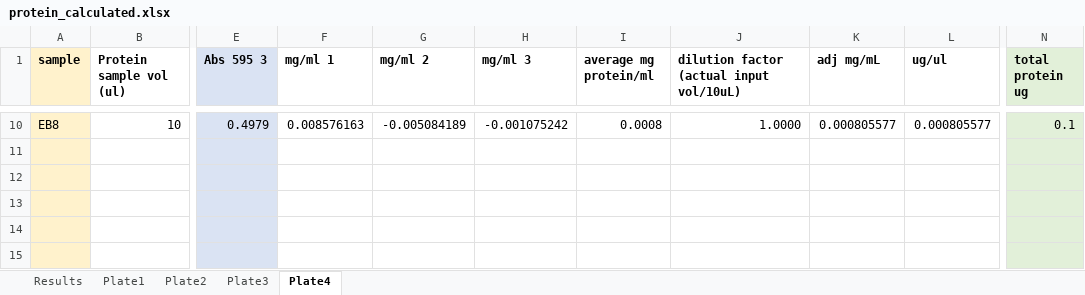
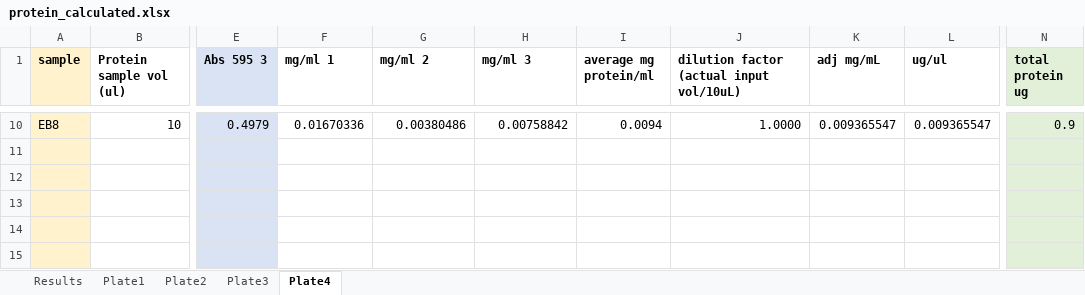
Before and after one commit to AHuffmyer/larval_symbiont_TPC, an Excel workbook: data/lipids_metabolites/protein/protein_calculated.xlsx, sheet Plate4, drawn as a sheet; only a part is shown, gaps mark what is left out; values as stored, in another font and other column widths than the file's, no borders; charts and pictures not drawn; the diff covers the shown part only; the diff names each change by its address in the sheet, - before the commit and + after, or states it on an @@ line.

```diff
--- a/data/lipids_metabolites/protein/protein_calculated.xlsx (sheet Plate4)
+++ b/data/lipids_metabolites/protein/protein_calculated.xlsx (sheet Plate4)
-F10 (mg/ml 1): 0.008576163
+F10 (mg/ml 1): 0.01670336
-G10 (mg/ml 2): -0.005084189
+G10 (mg/ml 2): 0.00380486
-H10 (mg/ml 3): -0.001075242
+H10 (mg/ml 3): 0.00758842
-I10 (average mg protein/ml): 0.0008
+I10 (average mg protein/ml): 0.0094
-K10 (adj mg/mL): 0.000805577
+K10 (adj mg/mL): 0.009365547
-L10 (ug/ul): 0.000805577
+L10 (ug/ul): 0.009365547
-N10 (total protein ug): 0.1
+N10 (total protein ug): 0.9
```
Also changed, not shown: 1 removed row and 57 edited cells elsewhere in this sheet, sheet Plate2, sheet Plate3, sheet Plate1, sheet Results, charts or pictures, 23 other files.
